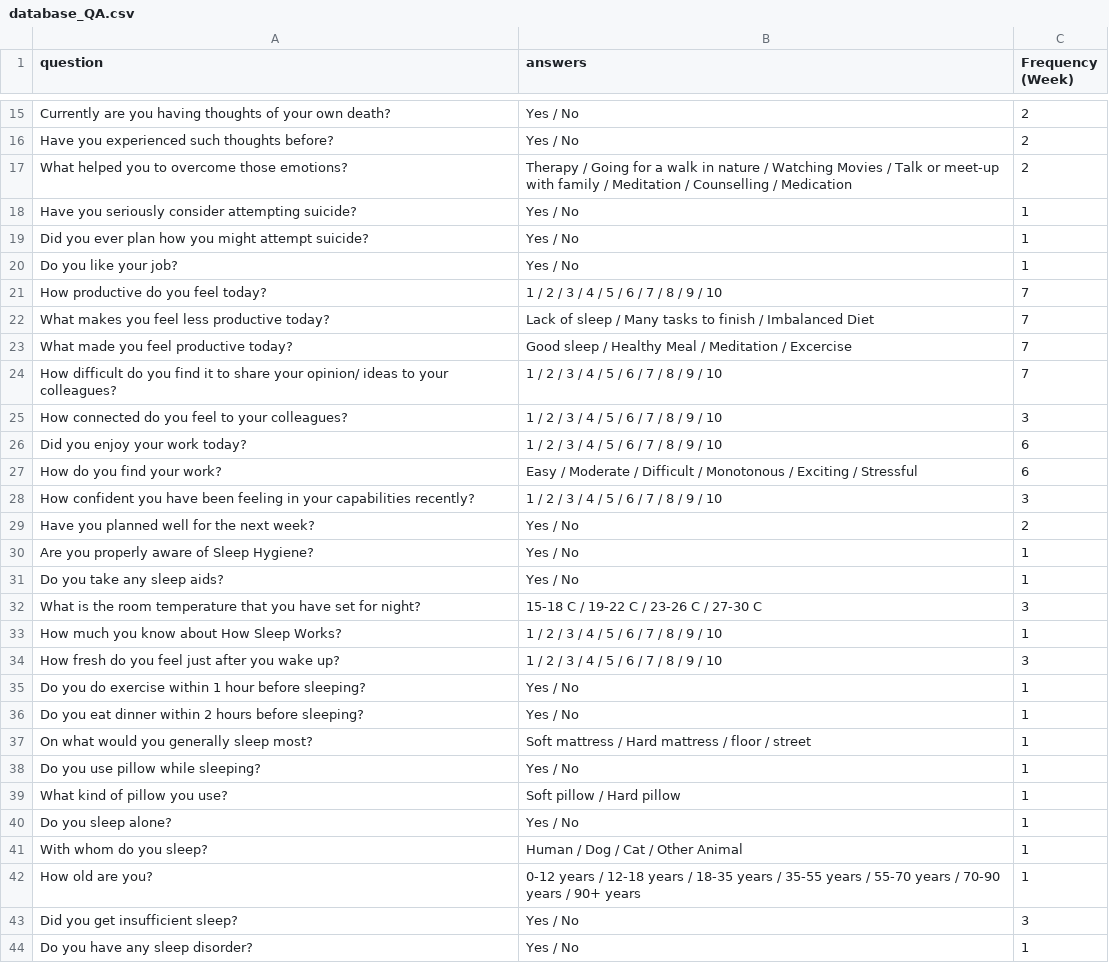
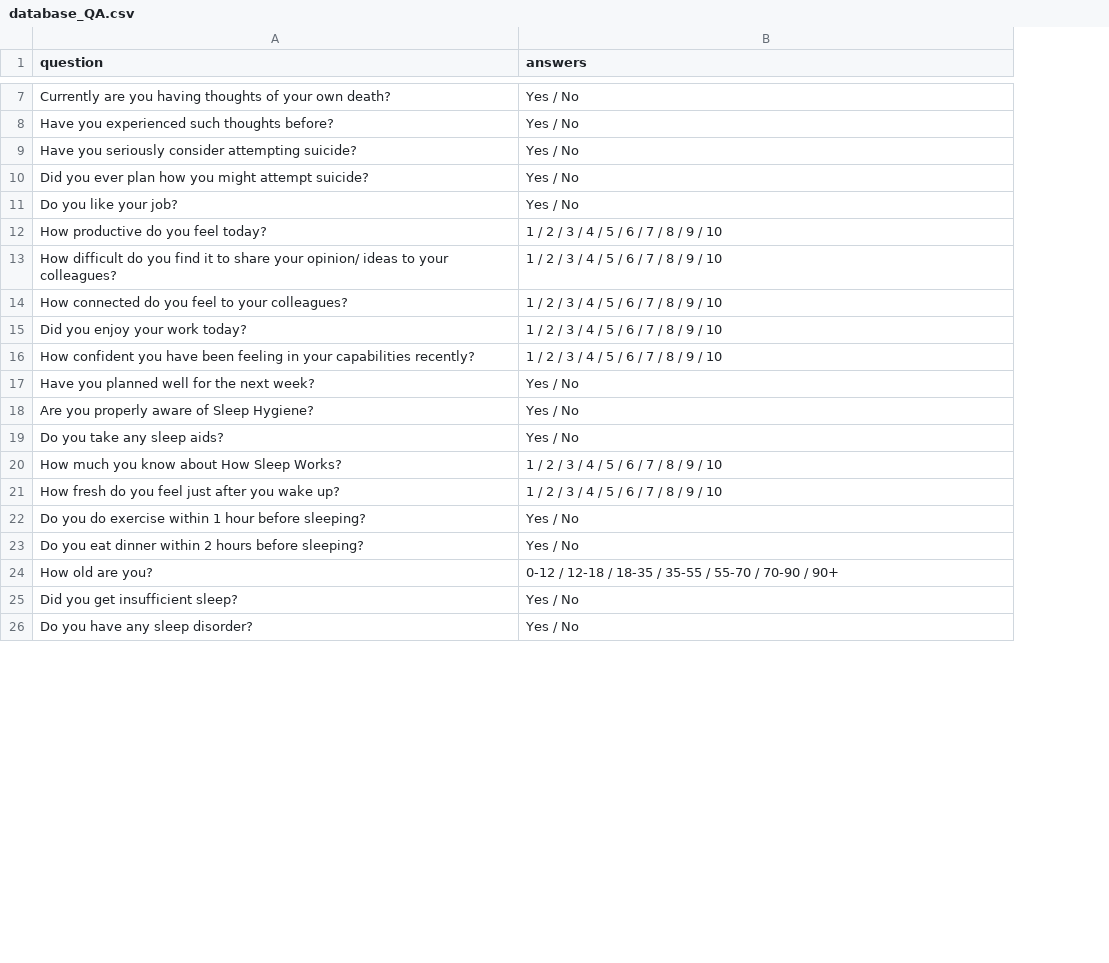
Before and after one commit to DmytroIvakhnenkov/health_line_bot, a CSV file: database/database_QA.csv, drawn as a sheet; only a part is shown, gaps mark what is left out; removed rows and columns are numbered as before the commit, all else as after; the diff covers the shown part only; the diff names each change by its address in the sheet, - before the commit and + after, or states it on an @@ line.

```diff
--- a/database/database_QA.csv
+++ b/database/database_QA.csv
-column C (Frequency (Week)), rows 15-16: 2 | 2; rows 18-21: 1 | 1 | 1 | 7; rows 24-26: 7 | 3 | 6; rows 28-31: 3 | 2 | 1 | 1; rows 33-36: 1 | 3 | 1 | 1; rows 42-44: 1 | 3 | 1
-row 17: What helped you to overcome those emotions? | Therapy / Going for a walk in nature / Watching Movies / Talk or meet-up with family / Meditation / Counselling / Medication | 2
-row 22: What makes you feel less productive today? | Lack of sleep / Many tasks to finish / Imbalanced Diet | 7
-row 23: What made you feel productive today? | Good sleep / Healthy Meal / Meditation / Excercise | 7
-row 27: How do you find your work? | Easy / Moderate / Difficult / Monotonous / Exciting / Stressful | 6
-row 32: What is the room temperature that you have set for night? | 15-18 C / 19-22 C / 23-26 C / 27-30 C | 3
-row 37: On what would you generally sleep most? | Soft mattress / Hard mattress / floor / street | 1
-row 38: Do you use pillow while sleeping? | Yes / No | 1
-row 39: What kind of pillow you use? | Soft pillow / Hard pillow | 1
-row 40: Do you sleep alone? | Yes / No | 1
-row 41: With whom do you sleep? | Human / Dog / Cat / Other Animal | 1
-B24 (answers): 0-12 years / 12-18 years / 18-35 years / 35-55 years / 55-70 years / 70-90 years / 90+ years
+B24 (answers): 0-12 / 12-18 / 18-35 / 35-55 / 55-70 / 70-90 / 90+
```
Also changed, not shown: 10 removed rows and 19 edited cells elsewhere in this file, database/database_initial_questions.csv, 3 other files.
